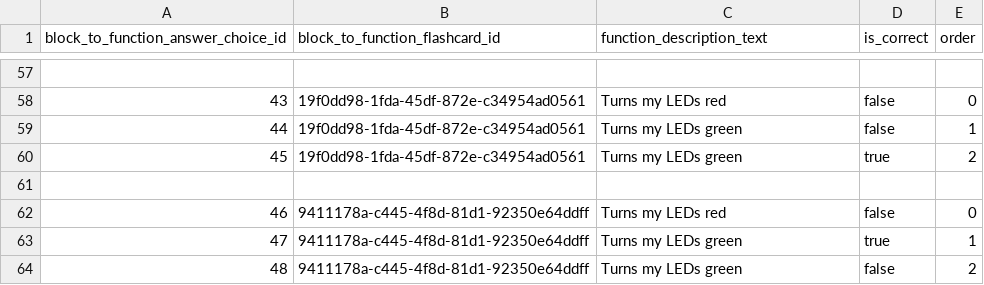
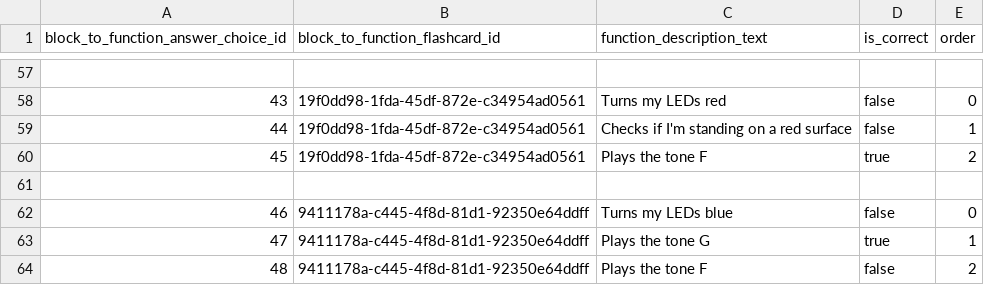
Before and after one commit to actamayev/lever-labs-server, a CSV file: src/db-seed-data/block_to_function_answer_choice.csv, drawn as a sheet; only a part is shown, gaps mark what is left out; the diff covers the shown part only.

Commit message:
Block --> function

```diff
--- a/src/db-seed-data/block_to_function_answer_choice.csv
+++ b/src/db-seed-data/block_to_function_answer_choice.csv
@@ -59,6 +59,6 @@ block_to_function_answer_choice_id ,block_to_function_flashcard_id       ,functi
-                                44, 19f0dd98-1fda-45df-872e-c34954ad0561 ,Turns my LEDs green ,false      ,    1
-                                45, 19f0dd98-1fda-45df-872e-c34954ad0561 ,Turns my LEDs green ,true      ,    2
+                                44 ,19f0dd98-1fda-45df-872e-c34954ad0561 ,Checks if I'm standing on a red surface   ,false      ,    1
+                                45 ,19f0dd98-1fda-45df-872e-c34954ad0561 ,Plays the tone F                          ,true       ,    2
 
-                                46, 9411178a-c445-4f8d-81d1-92350e64ddff ,Turns my LEDs red  ,false       ,    0
-                                47, 9411178a-c445-4f8d-81d1-92350e64ddff ,Turns my LEDs green ,true      ,    1
-                                48, 9411178a-c445-4f8d-81d1-92350e64ddff ,Turns my LEDs green ,false      ,    2
+                                46 ,9411178a-c445-4f8d-81d1-92350e64ddff ,Turns my LEDs blue                        ,false      ,    0
+                                47 ,9411178a-c445-4f8d-81d1-92350e64ddff ,Plays the tone G                          ,true       ,    1
+                                48 ,9411178a-c445-4f8d-81d1-92350e64ddff ,Plays the tone F                          ,false      ,    2
```
Also changed, not shown: 38 edited cells elsewhere in this file, src/db-seed-data/coding_block.csv.
